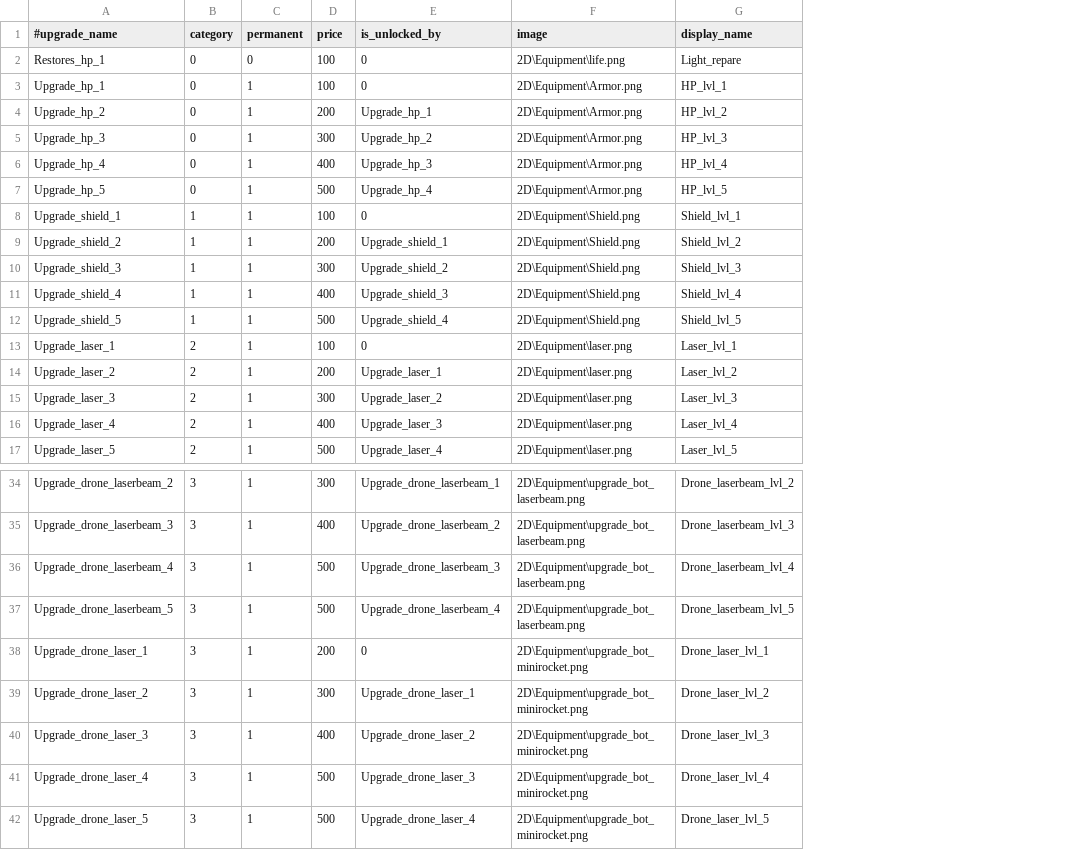
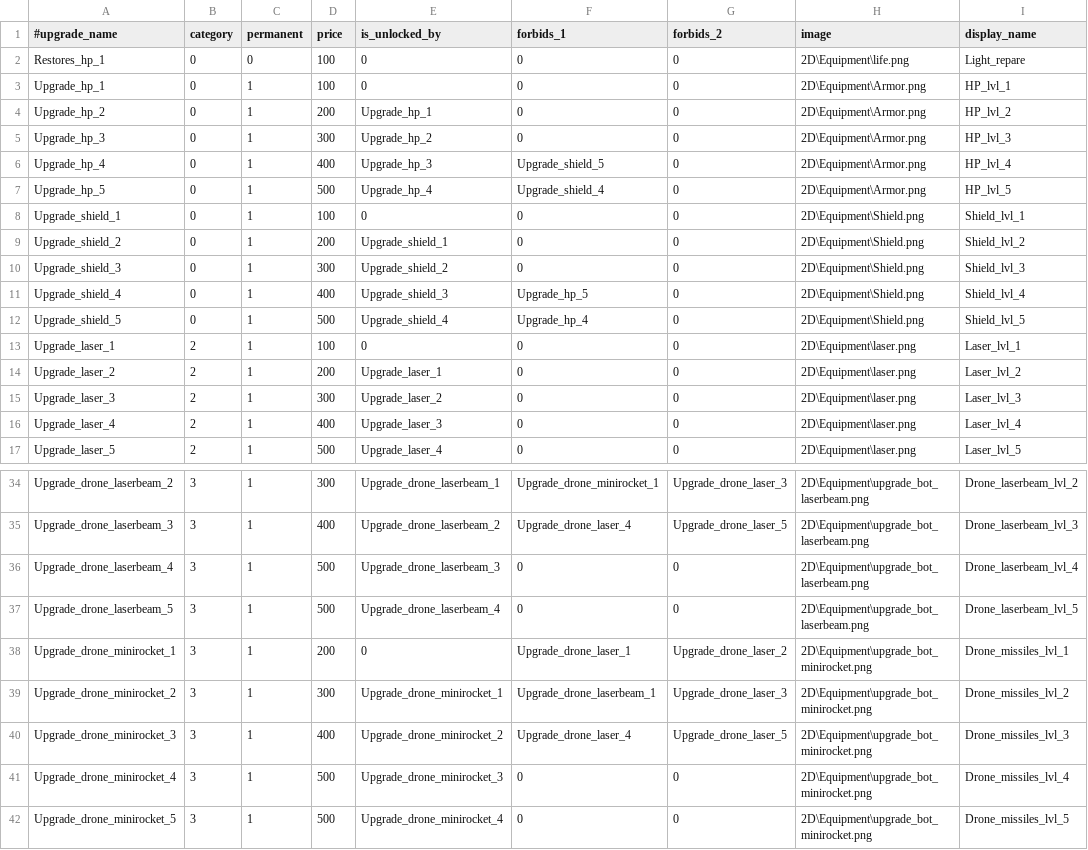
Before and after one commit to StarfighterDevTeam/StarFighter, a CSV file: Unstable/StarFighter/StarFighter/Assets/Scripts/Generated/Upgrades.csv, drawn as a sheet; only a part is shown, gaps mark what is left out; addresses are those after the commit; the diff names each change by its address in the sheet, - before the commit and + after, or states it on an @@ line.

```diff
--- a/Unstable/StarFighter/StarFighter/Assets/Scripts/Generated/Upgrades.csv
+++ b/Unstable/StarFighter/StarFighter/Assets/Scripts/Generated/Upgrades.csv
+column F (forbids_1), rows 2-17: 0 | 0 | 0 | 0 | Upgrade_shield_5 | Upgrade_shield_4 | 0 | 0 | 0 | Upgrade_hp_5 | Upgrade_hp_4 | 0 | 0 | 0 | 0 | 0; rows 34-42: Upgrade_drone_minirocket_1 | Upgrade_drone_laser_4 | 0 | 0 | Upgrade_drone_laser_1 | Upgrade_drone_laserbeam_1 | Upgrade_drone_laser_4 | 0 | 0
+column G (forbids_2), rows 2-17: all 0; rows 34-42: Upgrade_drone_laser_3 | Upgrade_drone_laser_5 | 0 | 0 | Upgrade_drone_laser_2 | Upgrade_drone_laser_3 | Upgrade_drone_laser_5 | 0 | 0
-B8:B12 (category): 1
+B8:B12 (category): 0
-A38 (#upgrade_name): Upgrade_drone_laser_1
+A38 (#upgrade_name): Upgrade_drone_minirocket_1
-I38 (display_name): Drone_laser_lvl_1
+I38 (display_name): Drone_missiles_lvl_1
-A39 (#upgrade_name): Upgrade_drone_laser_2
+A39 (#upgrade_name): Upgrade_drone_minirocket_2
-E39 (is_unlocked_by): Upgrade_drone_laser_1
+E39 (is_unlocked_by): Upgrade_drone_minirocket_1
-I39 (display_name): Drone_laser_lvl_2
+I39 (display_name): Drone_missiles_lvl_2
-A40 (#upgrade_name): Upgrade_drone_laser_3
+A40 (#upgrade_name): Upgrade_drone_minirocket_3
-E40 (is_unlocked_by): Upgrade_drone_laser_2
+E40 (is_unlocked_by): Upgrade_drone_minirocket_2
-I40 (display_name): Drone_laser_lvl_3
+I40 (display_name): Drone_missiles_lvl_3
-A41 (#upgrade_name): Upgrade_drone_laser_4
+A41 (#upgrade_name): Upgrade_drone_minirocket_4
-E41 (is_unlocked_by): Upgrade_drone_laser_3
+E41 (is_unlocked_by): Upgrade_drone_minirocket_3
-I41 (display_name): Drone_laser_lvl_4
+I41 (display_name): Drone_missiles_lvl_4
-A42 (#upgrade_name): Upgrade_drone_laser_5
+A42 (#upgrade_name): Upgrade_drone_minirocket_5
-E42 (is_unlocked_by): Upgrade_drone_laser_4
+E42 (is_unlocked_by): Upgrade_drone_minirocket_4
-I42 (display_name): Drone_laser_lvl_5
+I42 (display_name): Drone_missiles_lvl_5
```
Also changed, not shown: Unstable/StarFighter/StarFighter/Assets/Scripts/Generated/Scenes.csv, Unstable/StarFighter/StarFighter/Assets/Scripts/Scenes/Generated/Vanguard_V10.csv, 15 other files.
